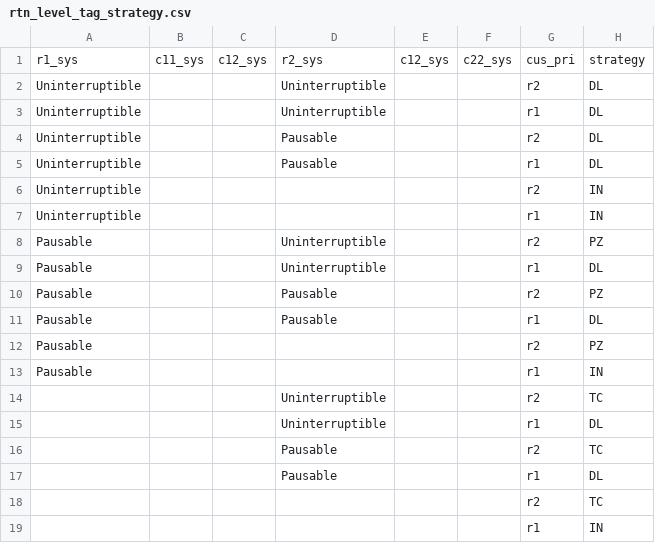
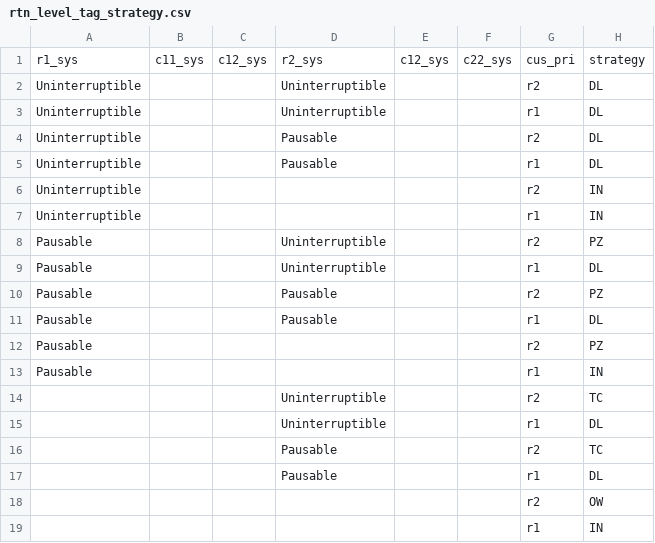
Before and after one commit to RuiRitaYang/web-tag-system-survey, a CSV file: app/static/data/rtn_level_tag_strategy.csv, drawn as a sheet.

```diff
--- a/app/static/data/rtn_level_tag_strategy.csv
+++ b/app/static/data/rtn_level_tag_strategy.csv
@@ -17,3 +17,3 @@ Pausable,,,,,,r1,IN
 ,,,Pausable,,,r1,DL
-,,,,,,r2,TC
+,,,,,,r2,OW
 ,,,,,,r1,IN
```
Also changed, not shown: 5 other files.
